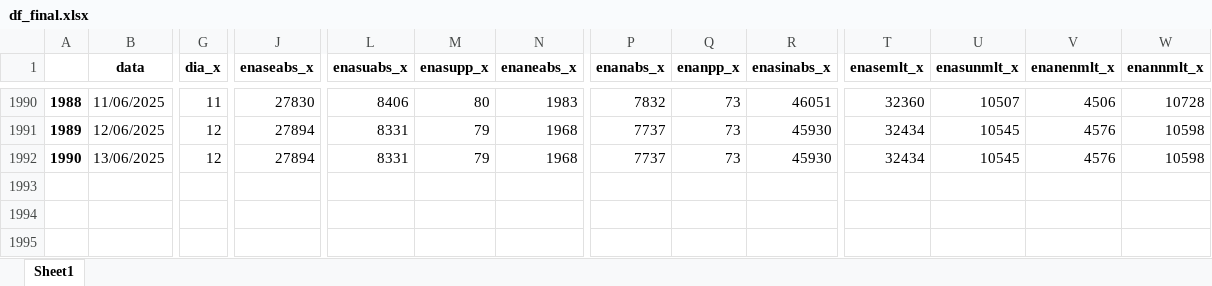
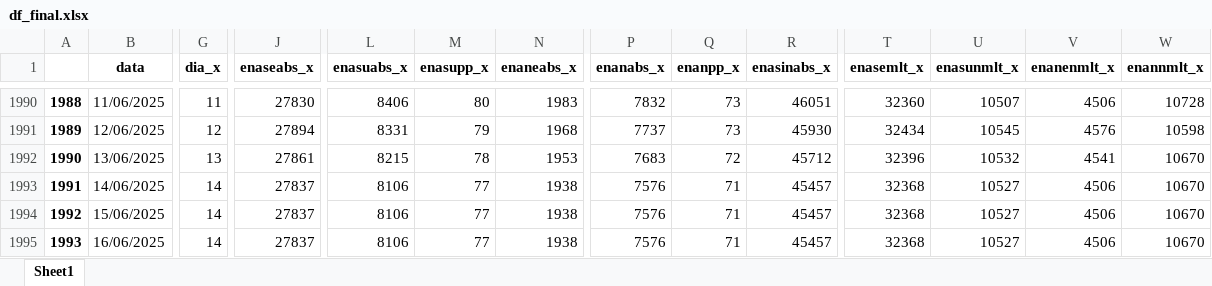
Before and after one commit to bernavice/dashboard_premissas_precos, an Excel workbook: assets/df_final.xlsx, sheet Sheet1, drawn as a sheet; only a part is shown, gaps mark what is left out; values as stored, in another font and other column widths than the file's, no borders; rows hold the shown columns only; the diff covers the shown part only; the diff names each change by its address in the sheet, - before the commit and + after, or states it on an @@ line.

```diff
--- a/assets/df_final.xlsx (sheet Sheet1)
+++ b/assets/df_final.xlsx (sheet Sheet1)
-G1992 (dia_x): 12
+G1992 (dia_x): 13
-J1992 (enaseabs_x): 27894
+J1992 (enaseabs_x): 27861
-L1992 (enasuabs_x): 8331
+L1992 (enasuabs_x): 8215
-M1992 (enasupp_x): 79
+M1992 (enasupp_x): 78
-N1992 (enaneabs_x): 1968
+N1992 (enaneabs_x): 1953
-P1992 (enanabs_x): 7737
+P1992 (enanabs_x): 7683
-Q1992 (enanpp_x): 73
+Q1992 (enanpp_x): 72
-R1992 (enasinabs_x): 45930
+R1992 (enasinabs_x): 45712
-T1992 (enasemlt_x): 32434
+T1992 (enasemlt_x): 32396
-U1992 (enasunmlt_x): 10545
+U1992 (enasunmlt_x): 10532
-V1992 (enanenmlt_x): 4576
+V1992 (enanenmlt_x): 4541
-W1992 (enannmlt_x): 10598
+W1992 (enannmlt_x): 10670
+row 1993: 1991 | 14/06/2025 | 14 | 27837 | 8106 | 77 | 1938 | 7576 | 71 | 45457 | 32368 | 10527 | 4506 | 10670
+row 1994: 1992 | 15/06/2025 | 14 | 27837 | 8106 | 77 | 1938 | 7576 | 71 | 45457 | 32368 | 10527 | 4506 | 10670
+row 1995: 1993 | 16/06/2025 | 14 | 27837 | 8106 | 77 | 1938 | 7576 | 71 | 45457 | 32368 | 10527 | 4506 | 10670
```
Also changed, not shown: 35 edited cells elsewhere in this sheet, assets/me3.xlsx, assets/teste.xlsx, 4 other files.
